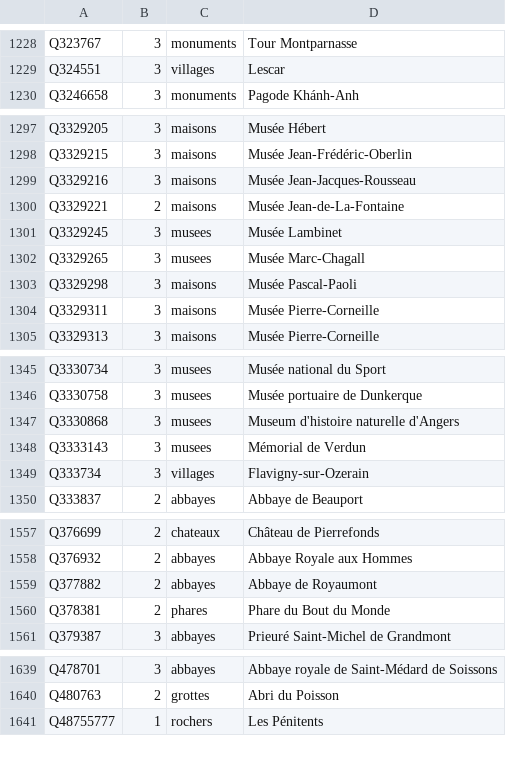
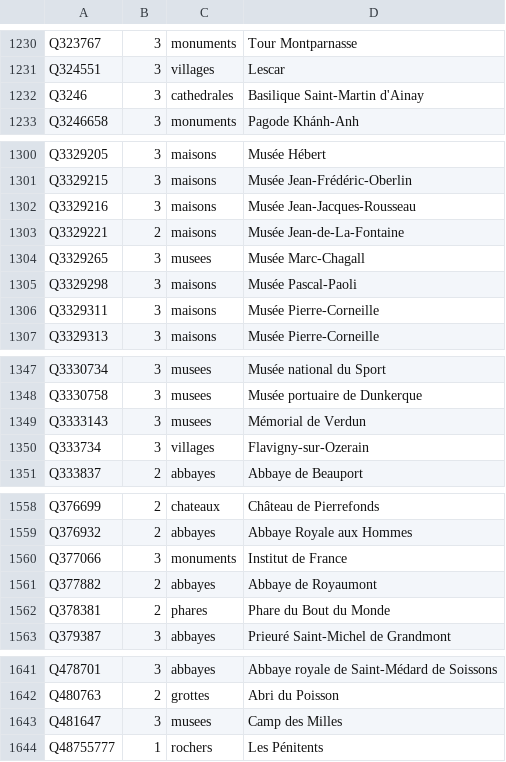
Before and after one commit to alexnr10/roam, a CSV file: pipeline/data/manual/tiers.csv, drawn as a sheet; only a part is shown, gaps mark what is left out; removed rows and columns are numbered as before the commit, all else as after; the diff covers the shown part only; the diff names each change by its address in the sheet, - before the commit and + after, or states it on an @@ line.

```diff
--- a/pipeline/data/manual/tiers.csv
+++ b/pipeline/data/manual/tiers.csv
+row 1232: Q3246 | 3 | cathedrales | Basilique Saint-Martin d'Ainay
-row 1301: Q3329245 | 3 | musees | Musée Lambinet
-row 1347: Q3330868 | 3 | musees | Museum d'histoire naturelle d'Angers
+row 1560: Q377066 | 3 | monuments | Institut de France
+row 1643: Q481647 | 3 | musees | Camp des Milles
```
Also changed, not shown: 5 added rows, 4 removed rows and 5 edited cells elsewhere in this file, pipeline/data/manual/decisions.csv, 13 other files.
